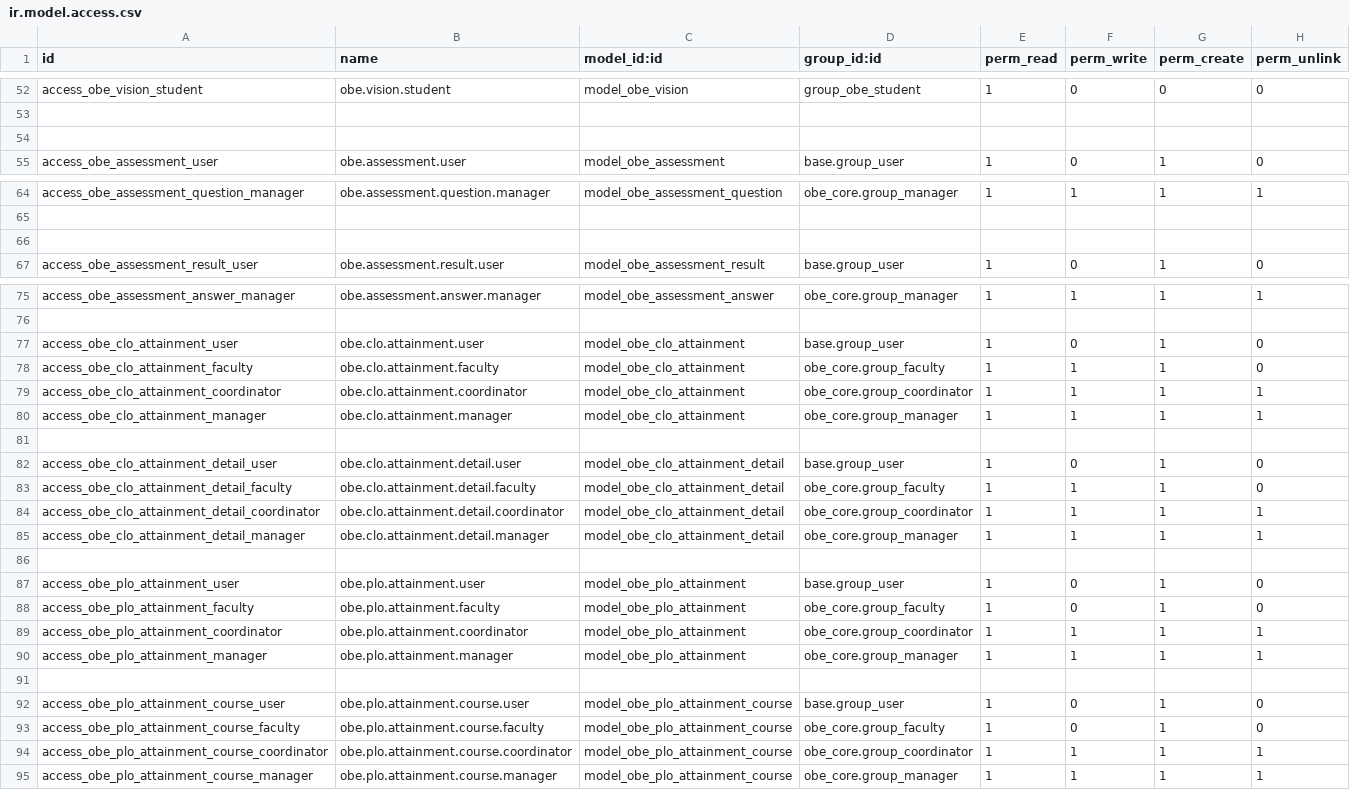
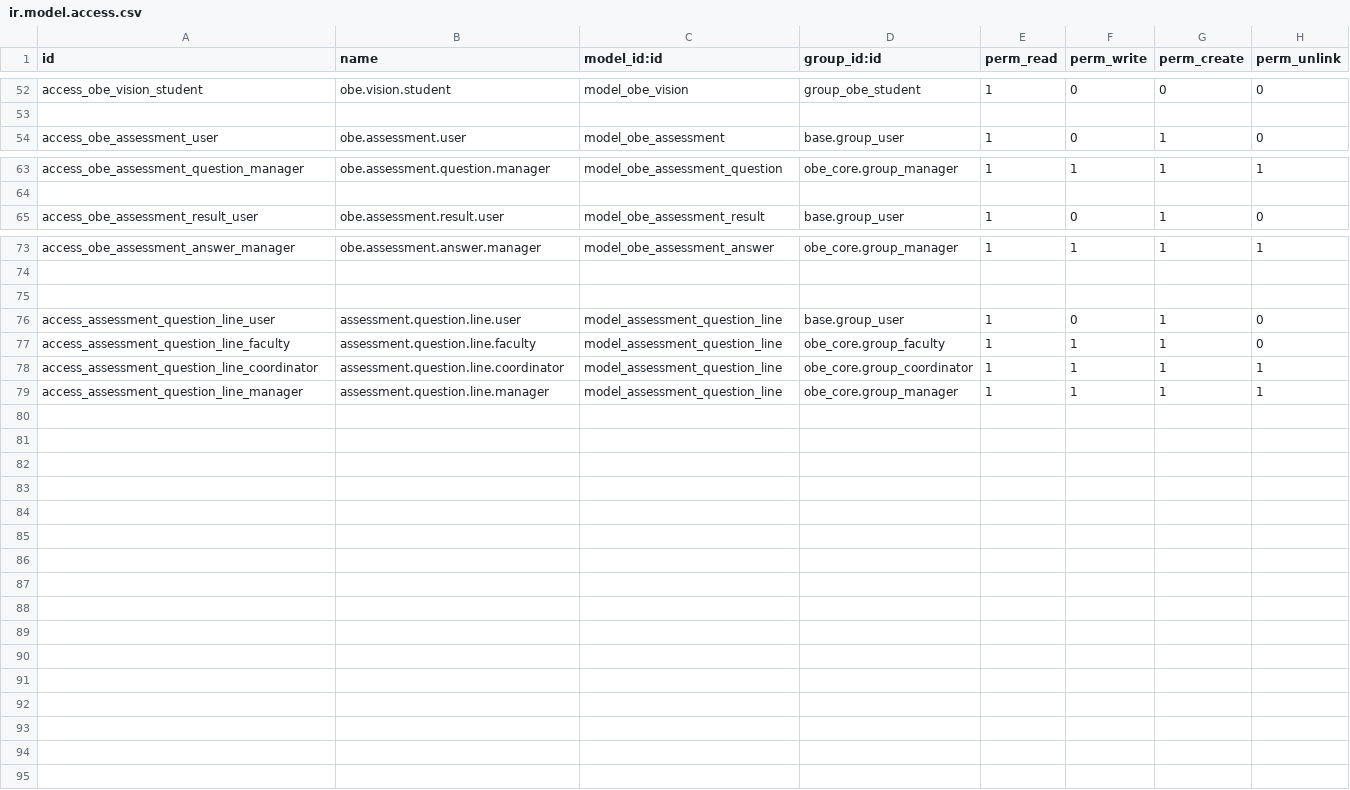
Before and after one commit to madhusudanraymilton/test, a CSV file: obe_core/security/ir.model.access.csv, drawn as a sheet; only a part is shown, gaps mark what is left out.

```diff
--- a/obe_core/security/ir.model.access.csv
+++ b/obe_core/security/ir.model.access.csv
@@ -53,3 +53,2 @@ access_obe_vision_student,obe.vision.student,model_obe_vision,group_obe_student,
 
-
 access_obe_assessment_user,obe.assessment.user,model_obe_assessment,base.group_user,1,0,1,0
@@ -65,3 +64,2 @@ access_obe_assessment_question_manager,obe.assessment.question.manager,model_obe
 
-
 access_obe_assessment_result_user,obe.assessment.result.user,model_obe_assessment_result,base.group_user,1,0,1,0
@@ -76,20 +74,6 @@ access_obe_assessment_answer_manager,obe.assessment.answer.manager,model_obe_ass
 
-access_obe_clo_attainment_user,obe.clo.attainment.user,model_obe_clo_attainment,base.group_user,1,0,1,0
-access_obe_clo_attainment_faculty,obe.clo.attainment.faculty,model_obe_clo_attainment,obe_core.group_faculty,1,1,1,0
-access_obe_clo_attainment_coordinator,obe.clo.attainment.coordinator,model_obe_clo_attainment,obe_core.group_coordinator,1,1,1,1
-access_obe_clo_attainment_manager,obe.clo.attainment.manager,model_obe_clo_attainment,obe_core.group_manager,1,1,1,1
 
-access_obe_clo_attainment_detail_user,obe.clo.attainment.detail.user,model_obe_clo_attainment_detail,base.group_user,1,0,1,0
-access_obe_clo_attainment_detail_faculty,obe.clo.attainment.detail.faculty,model_obe_clo_attainment_detail,obe_core.group_faculty,1,1,1,0
-access_obe_clo_attainment_detail_coordinator,obe.clo.attainment.detail.coordinator,model_obe_clo_attainment_detail,obe_core.group_coordinator,1,1,1,1
-access_obe_clo_attainment_detail_manager,obe.clo.attainment.detail.manager,model_obe_clo_attainment_detail,obe_core.group_manager,1,1,1,1
-
-access_obe_plo_attainment_user,obe.plo.attainment.user,model_obe_plo_attainment,base.group_user,1,0,1,0
-access_obe_plo_attainment_faculty,obe.plo.attainment.faculty,model_obe_plo_attainment,obe_core.group_faculty,1,0,1,0
-access_obe_plo_attainment_coordinator,obe.plo.attainment.coordinator,model_obe_plo_attainment,obe_core.group_coordinator,1,1,1,1
-access_obe_plo_attainment_manager,obe.plo.attainment.manager,model_obe_plo_attainment,obe_core.group_manager,1,1,1,1
-
-access_obe_plo_attainment_course_user,obe.plo.attainment.course.user,model_obe_plo_attainment_course,base.group_user,1,0,1,0
-access_obe_plo_attainment_course_faculty,obe.plo.attainment.course.faculty,model_obe_plo_attainment_course,obe_core.group_faculty,1,0,1,0
-access_obe_plo_attainment_course_coordinator,obe.plo.attainment.course.coordinator,model_obe_plo_attainment_course,obe_core.group_coordinator,1,1,1,1
-access_obe_plo_attainment_course_manager,obe.plo.attainment.course.manager,model_obe_plo_attainment_course,obe_core.group_manager,1,1,1,1
+access_assessment_question_line_user,assessment.question.line.user,model_assessment_question_line,base.group_user,1,0,1,0
+access_assessment_question_line_faculty,assessment.question.line.faculty,model_assessment_question_line,obe_core.group_faculty,1,1,1,0
+access_assessment_question_line_coordinator,assessment.question.line.coordinator,model_assessment_question_line,obe_core.group_coordinator,1,1,1,1
+access_assessment_question_line_manager,assessment.question.line.manager,model_assessment_question_line,obe_core.group_manager,1,1,1,1
```
Also changed, not shown: 14 other files.
